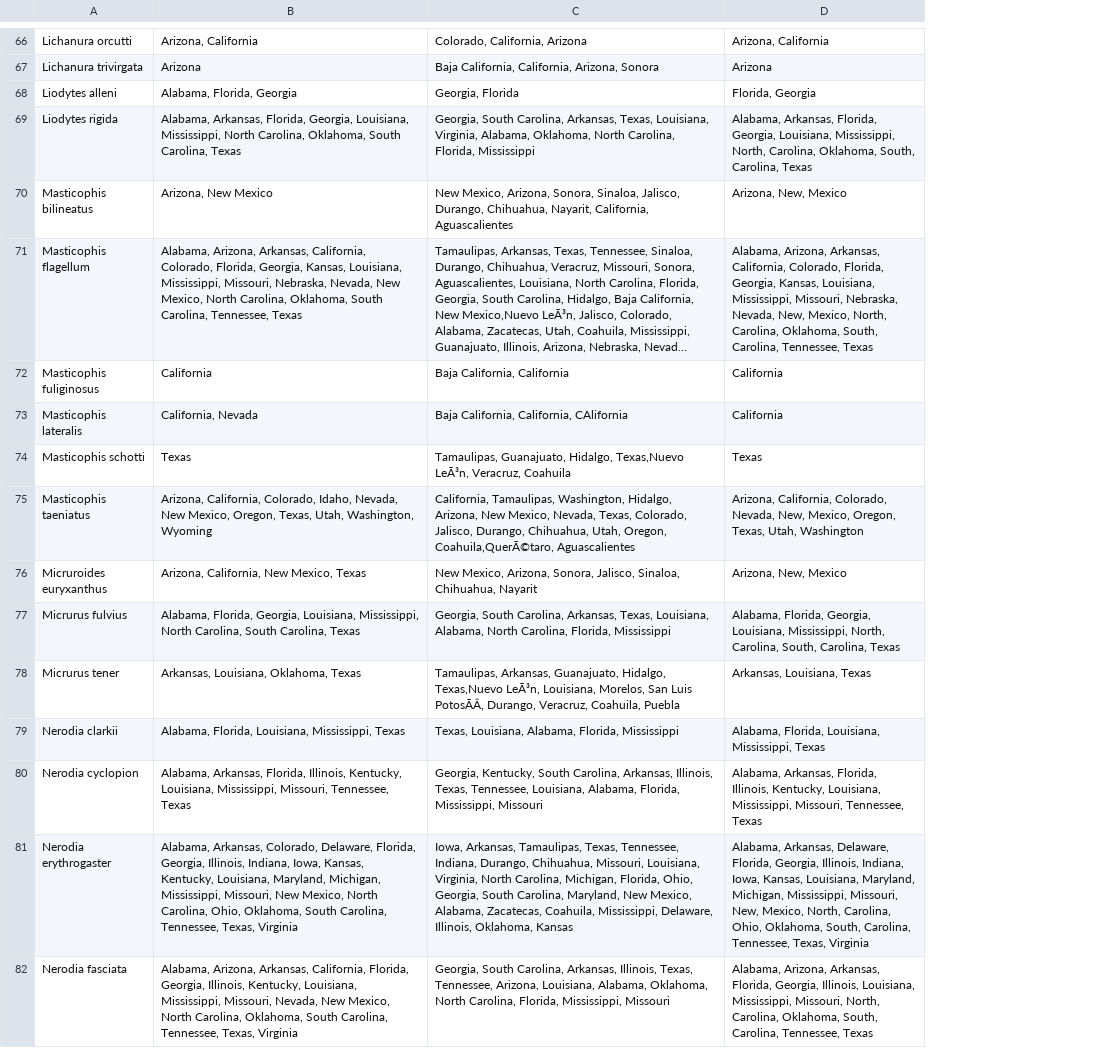
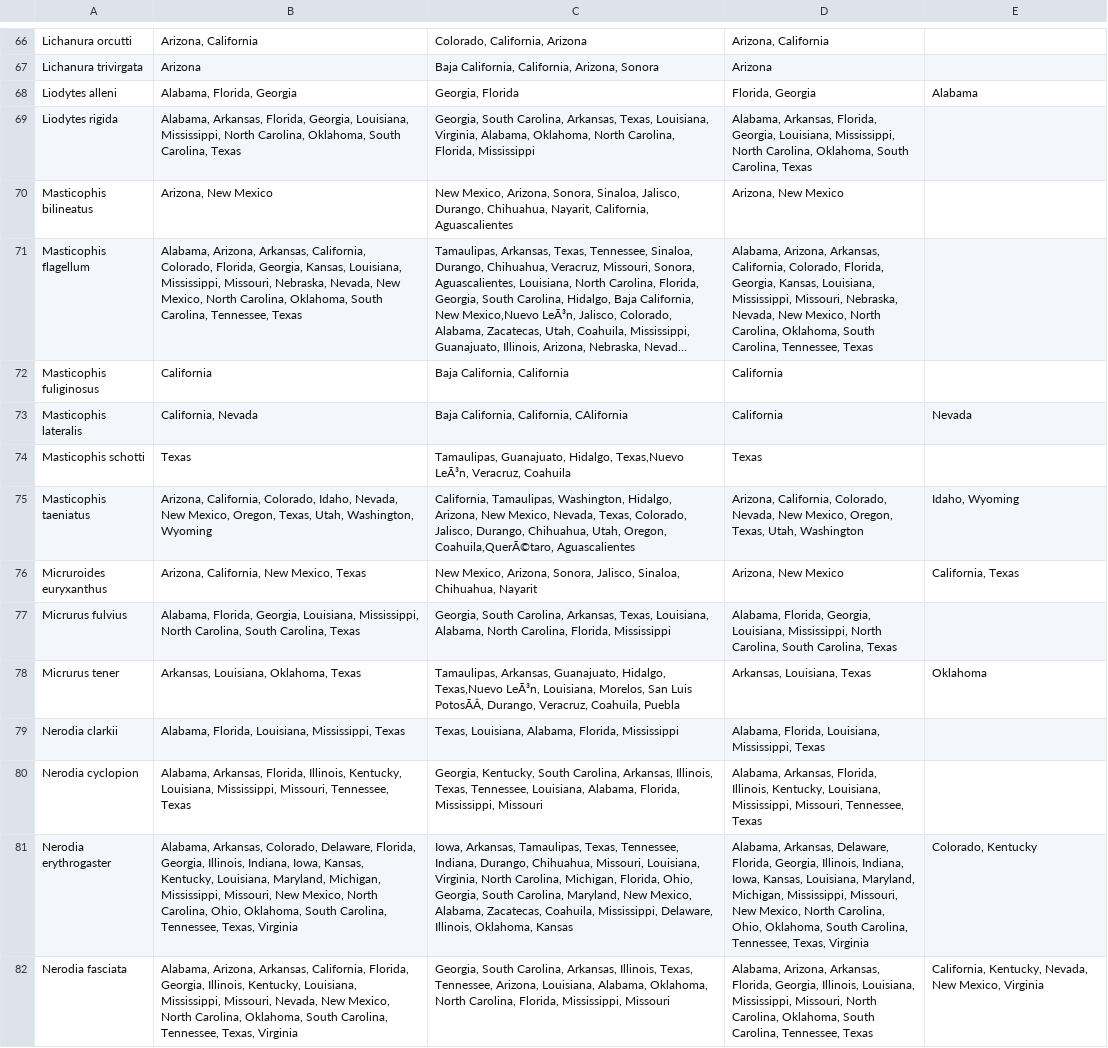
Before and after one commit to JohnKMiller/BNFO620_snake_patterns, a CSV file: Coded snake data/snake_similarities.csv, drawn as a sheet; only a part is shown, gaps mark what is left out; long unchanged cells end in …; the diff covers the shown part only; the diff names each change by its address in the sheet, - before the commit and + after, or states it on an @@ line.

Commit message:
Add files via upload

```diff
--- a/Coded snake data/snake_similarities.csv
+++ b/Coded snake data/snake_similarities.csv
+column E, rows 68-82: Alabama |  |  |  |  | Nevada |  | Idaho, Wyoming | California, Texas |  | Oklahoma |  |  | Colorado, Kentucky | California, Kentucky, Nevada, New Mexico, Virginia
-D69: …Louisiana, Mississippi, North, Carolina, Oklahoma, South, Carolina, Texas
+D69: …Louisiana, Mississippi, North Carolina, Oklahoma, South Carolina, Texas
-D70: Arizona, New, Mexico
+D70: Arizona, New Mexico
-D71: …Nebraska, Nevada, New, Mexico, North, Carolina, Oklahoma, South, Carolina, Tennessee,…
+D71: …Nebraska, Nevada, New Mexico, North Carolina, Oklahoma, South Carolina, Tennessee,…
-D75: …Colorado, Nevada, New, Mexico, Oregon,…
+D75: …Colorado, Nevada, New Mexico, Oregon,…
-D76: Arizona, New, Mexico
+D76: Arizona, New Mexico
-D77: …Louisiana, Mississippi, North, Carolina, South, Carolina, Texas
+D77: …Louisiana, Mississippi, North Carolina, South Carolina, Texas
-D81: …Mississippi, Missouri, New, Mexico, North, Carolina, Ohio, Oklahoma, South, Carolina, Tennessee,…
+D81: …Mississippi, Missouri, New Mexico, North Carolina, Ohio, Oklahoma, South Carolina, Tennessee,…
-D82: …Mississippi, Missouri, North, Carolina, Oklahoma, South, Carolina, Tennessee,…
+D82: …Mississippi, Missouri, North Carolina, Oklahoma, South Carolina, Tennessee,…
```
Also changed, not shown: 81 edited cells elsewhere in this file.
